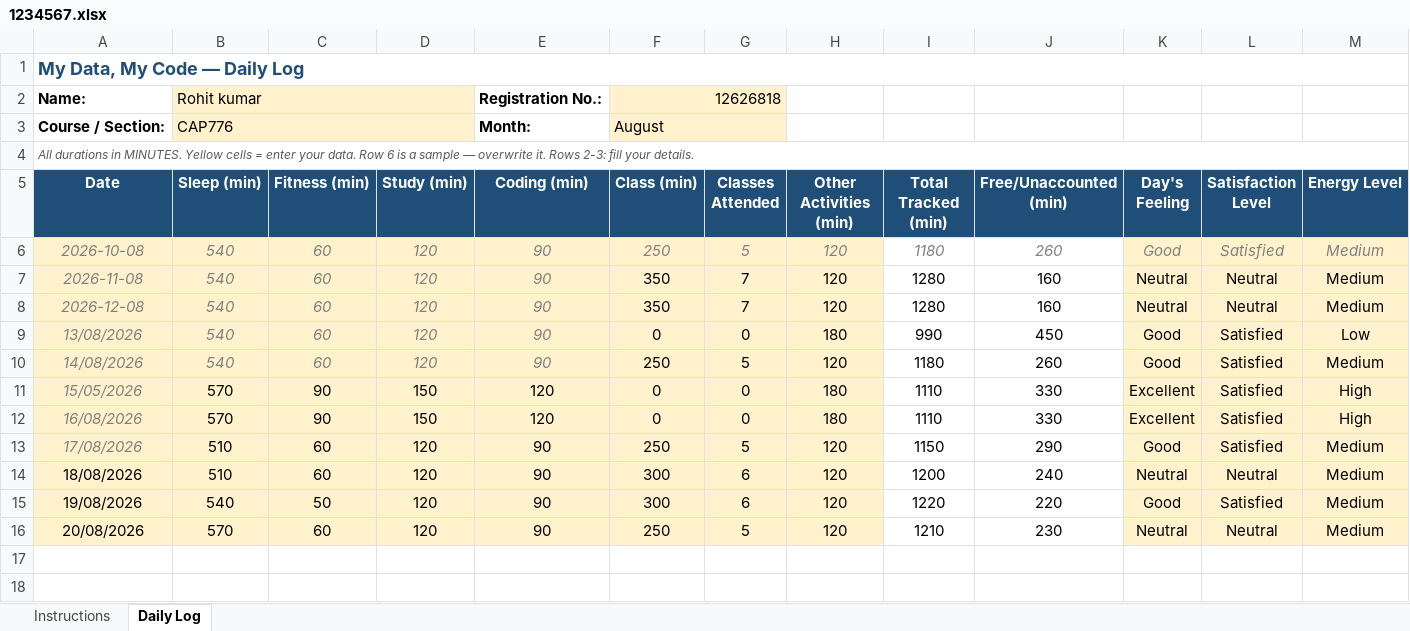
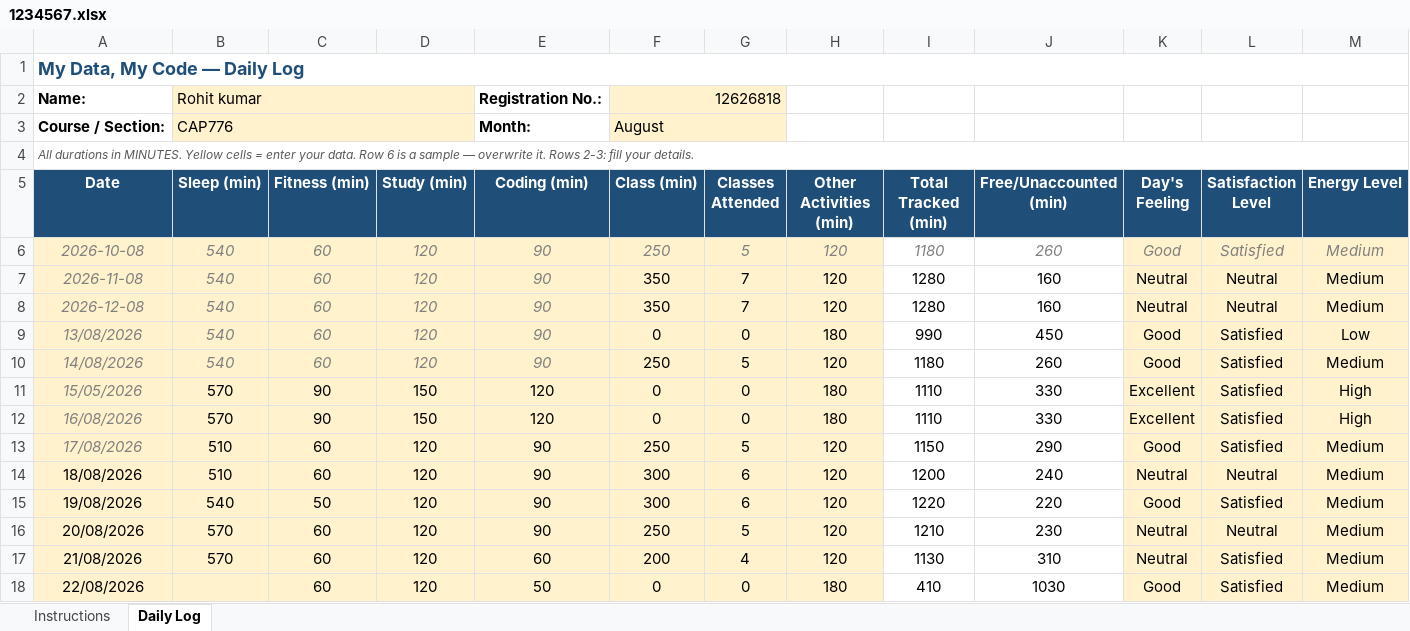
Before and after one commit to rohitkumar-4321/CAP776, an Excel workbook: 1234567.xlsx, sheet Daily Log, drawn as a sheet; only a part is shown; values as stored, in another font and other column widths than the file's, no borders; conditional formats not drawn; rows hold the shown columns only; the diff names each change by its address in the sheet, - before the commit and + after, or states it on an @@ line.

Commit message:
mydatamycode6

```diff
--- a/1234567.xlsx (sheet Daily Log)
+++ b/1234567.xlsx (sheet Daily Log)
+row 17: 21/08/2026 | 570 | 60 | 120 | 60 | 200 | 4 | 120 | 1130 | 310 | Neutral | Satisfied | Medium
+row 18: 22/08/2026 |  | 60 | 120 | 50 | 0 | 0 | 180 | 410 | 1030 | Good | Satisfied | Medium
```
